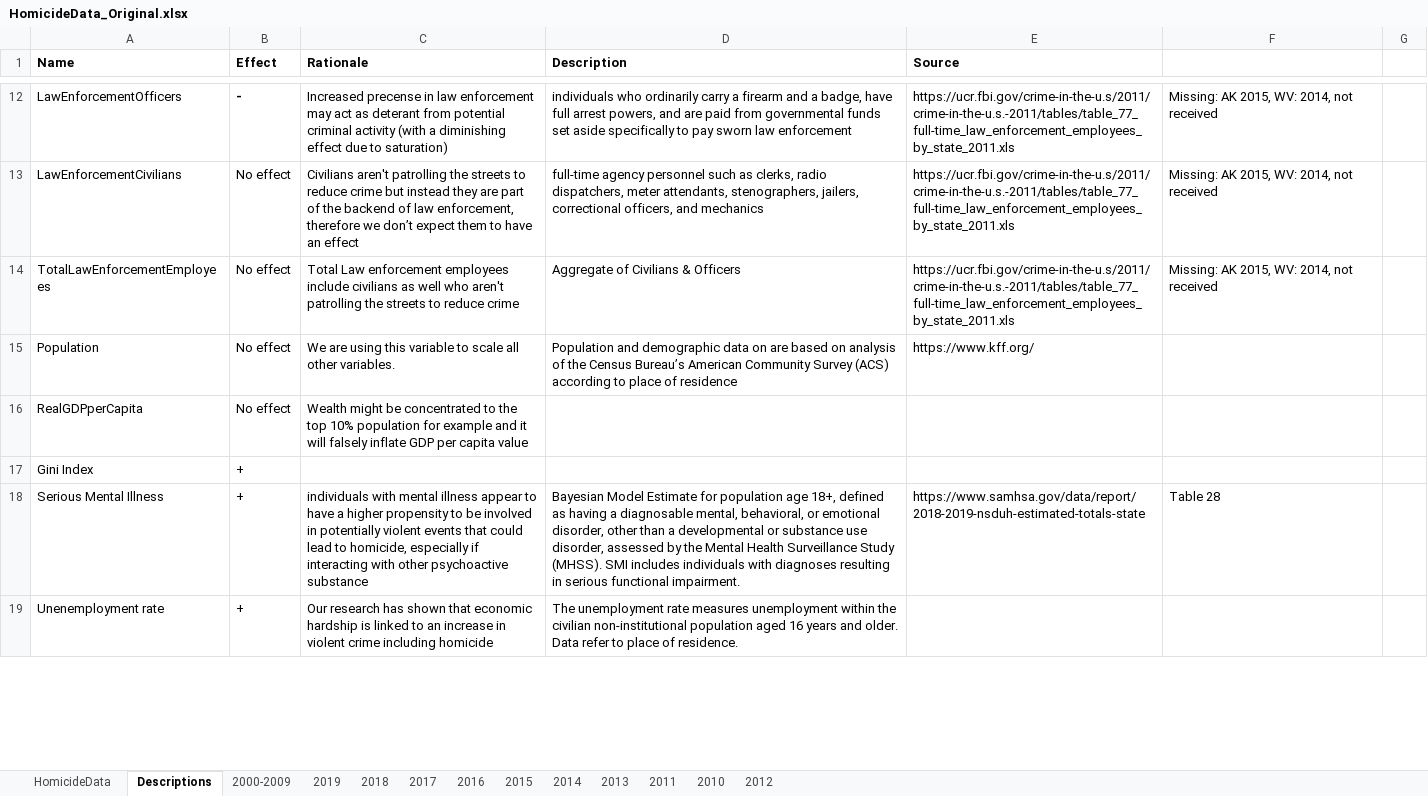
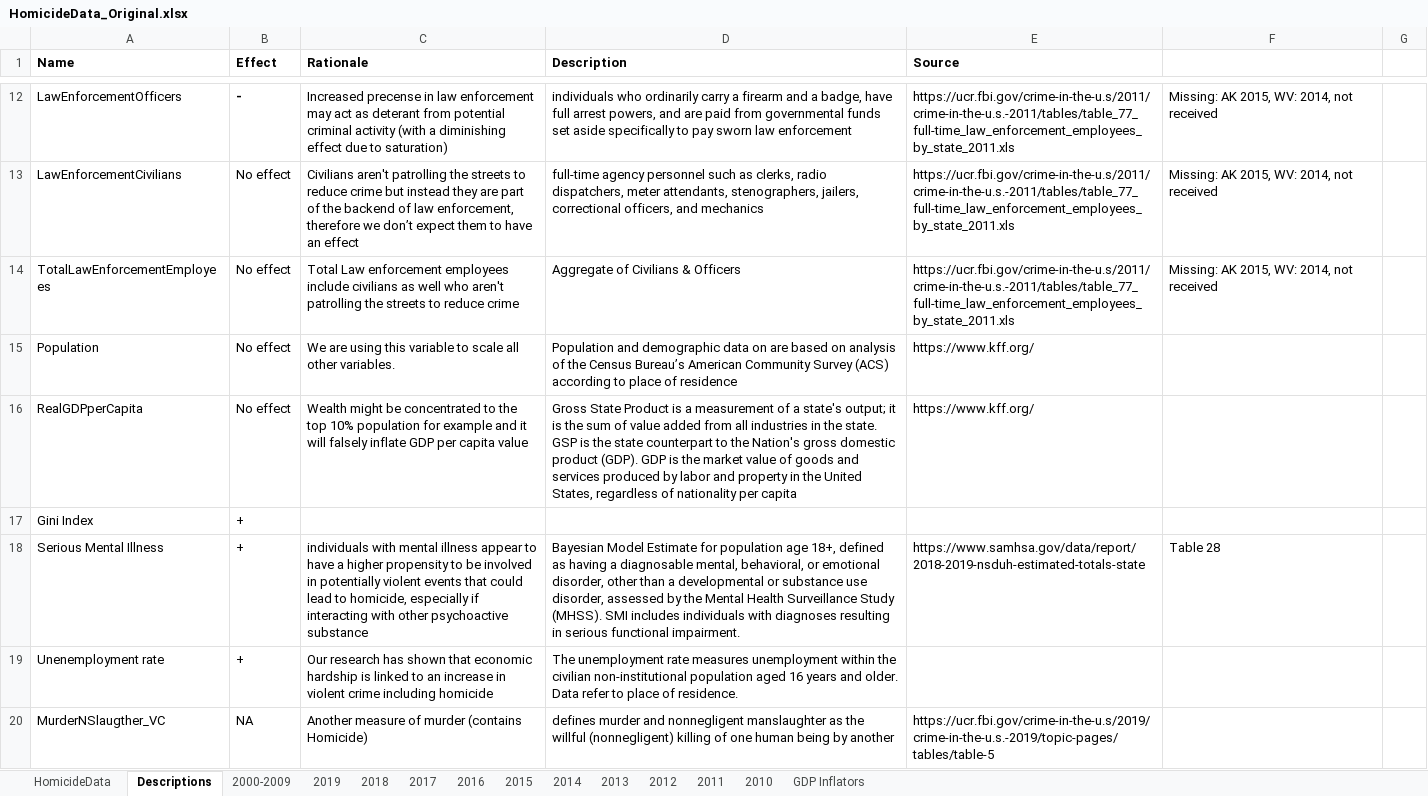
Before and after one commit to jvac06/ViolenceNHomicides, an Excel workbook: data/HomicideData_Original.xlsx, sheet Descriptions, drawn as a sheet; only a part is shown, gaps mark what is left out; values as stored, in another font and other column widths than the file's, no borders; the diff covers the shown part only; the diff names each change by its address in the sheet, - before the commit and + after, or states it on an @@ line.

```diff
--- a/data/HomicideData_Original.xlsx (sheet Descriptions)
+++ b/data/HomicideData_Original.xlsx (sheet Descriptions)
+sheet tab: GDP Inflators
@@ sheet tab order changed: HomicideData | Descriptions | 2000-2009 | 2019 | 2018 | 2017 | 2016 | 2015 | 2014 | 2013 | 2012 | 2011 | 2010 | GDP Inflators @@
-D16 (Description): (empty)
+D16 (Description): Gross State Product is a measurement of a state's output; it is the sum of value added from all industries in the state. GSP is the state counterpart to the Nation's gross domestic product (GDP). GDP is the market value of goods and services produced by labor and property in the United States, regardless of nationality per capita
-E16 (Source): (empty)
+E16 (Source): https://www.kff.org/
+row 20: MurderNSlaugther_VC | NA | Another measure of murder (contains Homicide) | defines murder and nonnegligent manslaughter as the willful (nonnegligent) killing of one human being by another | https://ucr.fbi.gov/crime-in-the-u.s/2019/crime-in-the-u.s.-2019/topic-pages/tables/table-5
```
Also changed, not shown: 3 added rows and 1 edited cell elsewhere in this sheet, sheet HomicideData.
